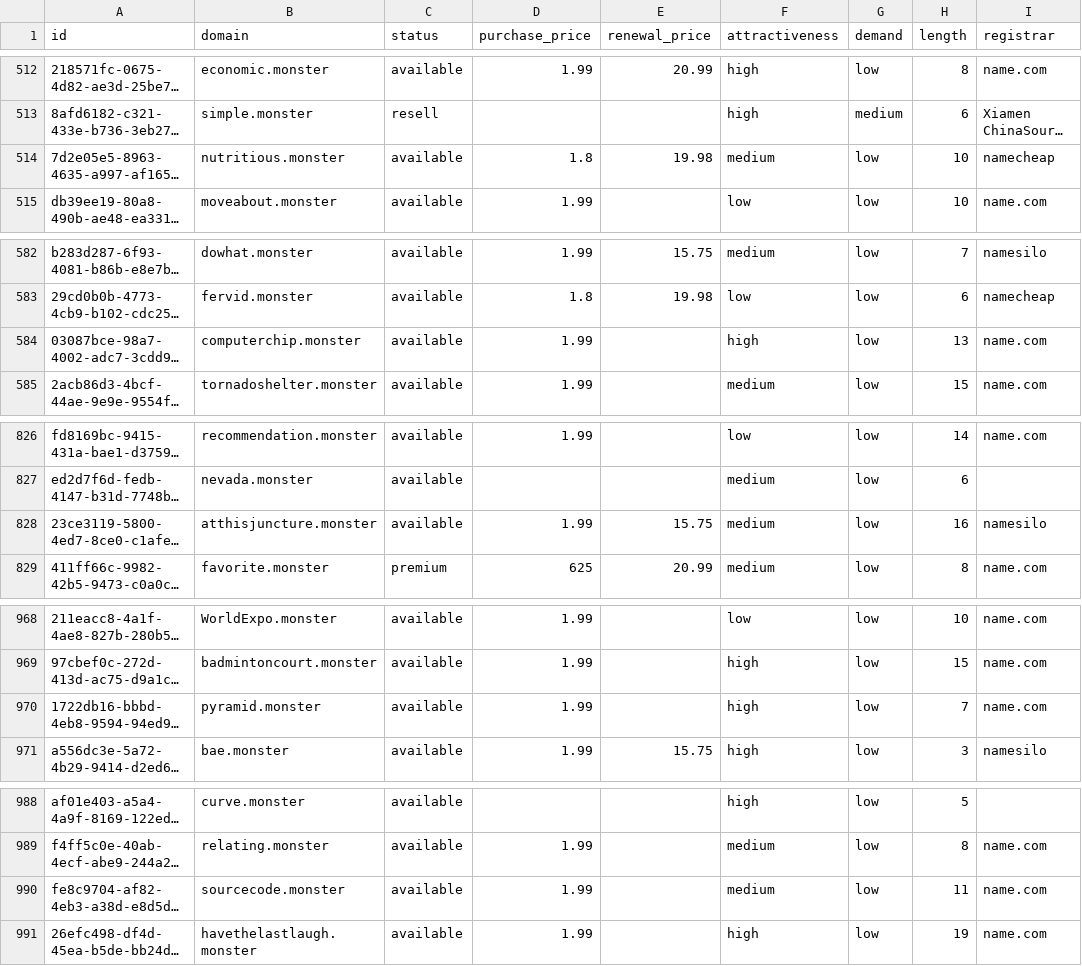
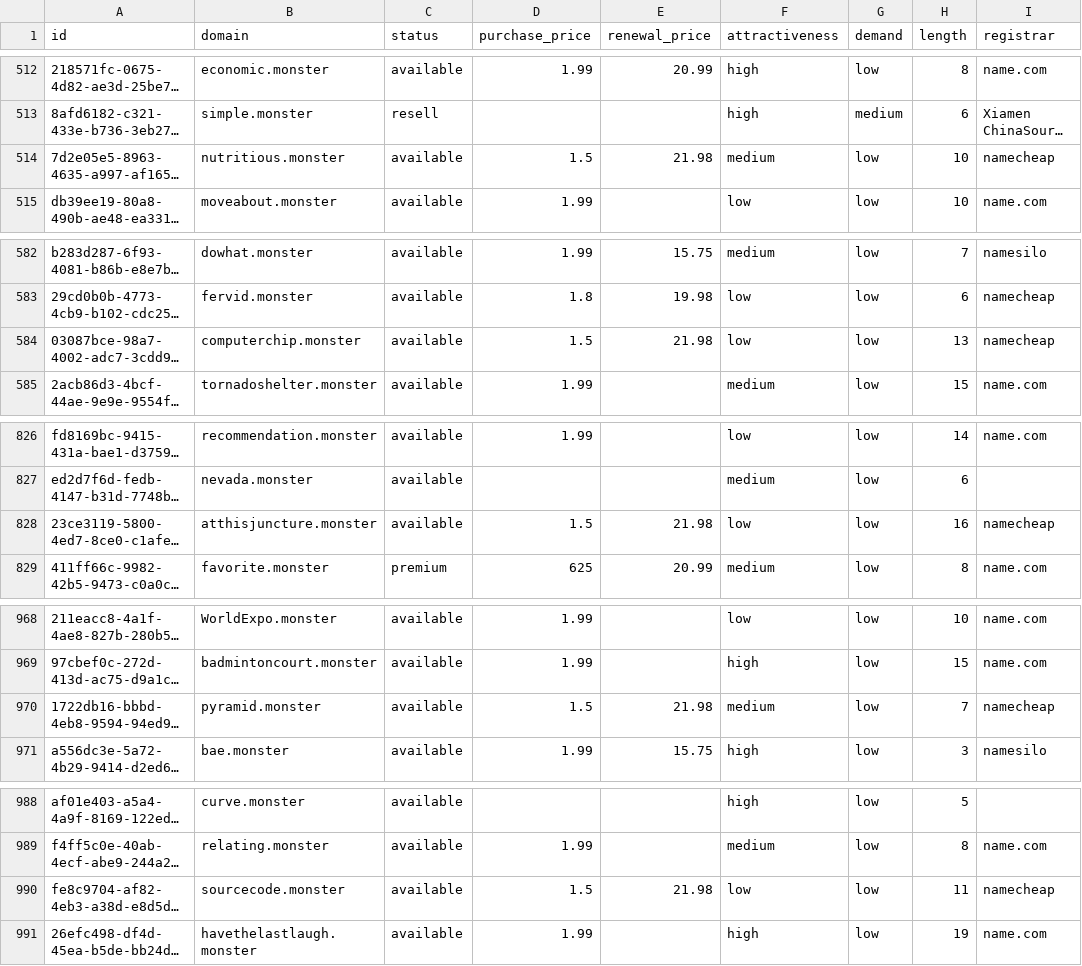
Before and after one commit to UniqueDomains/monster-oneword-domains, a CSV file: monster.csv, drawn as a sheet; only a part is shown, gaps mark what is left out; long unchanged cells end in …; the diff covers the shown part only; the diff names each change by its address in the sheet, - before the commit and + after, or states it on an @@ line.

Commit message:
Domains update

```diff
--- a/monster.csv
+++ b/monster.csv
-D514 (purchase_price): 1.8
+D514 (purchase_price): 1.5
-E514 (renewal_price): 19.98
+E514 (renewal_price): 21.98
-D584 (purchase_price): 1.99
+D584 (purchase_price): 1.5
-E584 (renewal_price): (empty)
+E584 (renewal_price): 21.98
-F584 (attractiveness): high
+F584 (attractiveness): low
-I584 (registrar): name.com
+I584 (registrar): namecheap
-D828 (purchase_price): 1.99
+D828 (purchase_price): 1.5
-E828 (renewal_price): 15.75
+E828 (renewal_price): 21.98
-F828 (attractiveness): medium
+F828 (attractiveness): low
-I828 (registrar): namesilo
+I828 (registrar): namecheap
-D970 (purchase_price): 1.99
+D970 (purchase_price): 1.5
-E970 (renewal_price): (empty)
+E970 (renewal_price): 21.98
-F970 (attractiveness): high
+F970 (attractiveness): medium
-I970 (registrar): name.com
+I970 (registrar): namecheap
-D990 (purchase_price): 1.99
+D990 (purchase_price): 1.5
-E990 (renewal_price): (empty)
+E990 (renewal_price): 21.98
-F990 (attractiveness): medium
+F990 (attractiveness): low
-I990 (registrar): name.com
+I990 (registrar): namecheap
```
Also changed, not shown: 4 edited cells elsewhere in this file, 4 other files.
